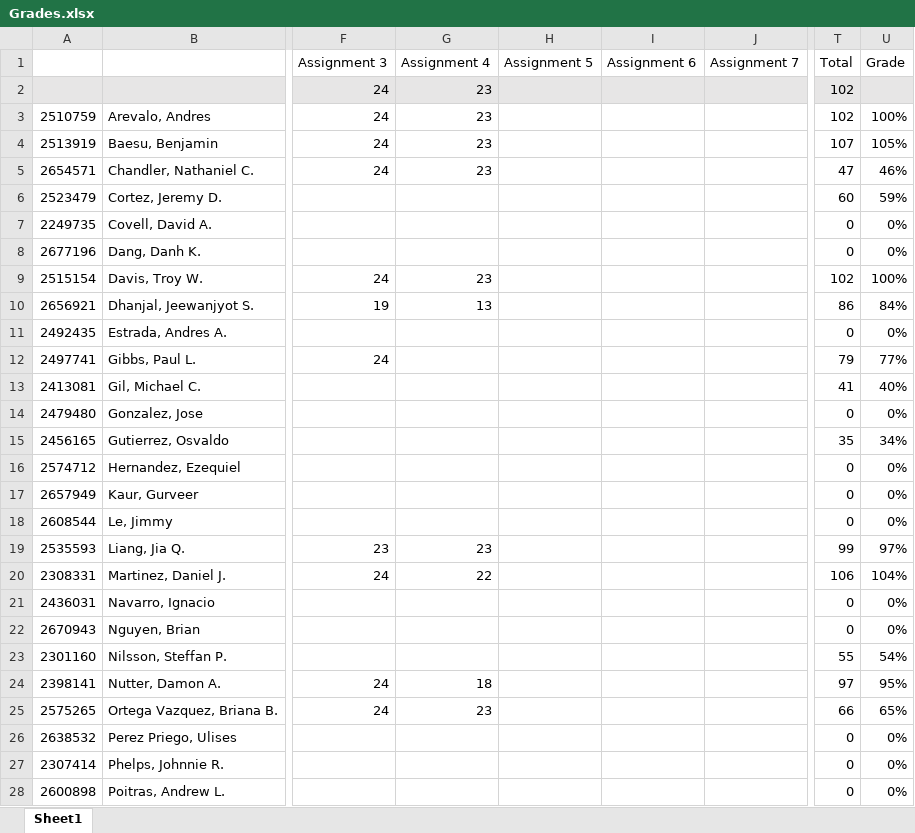
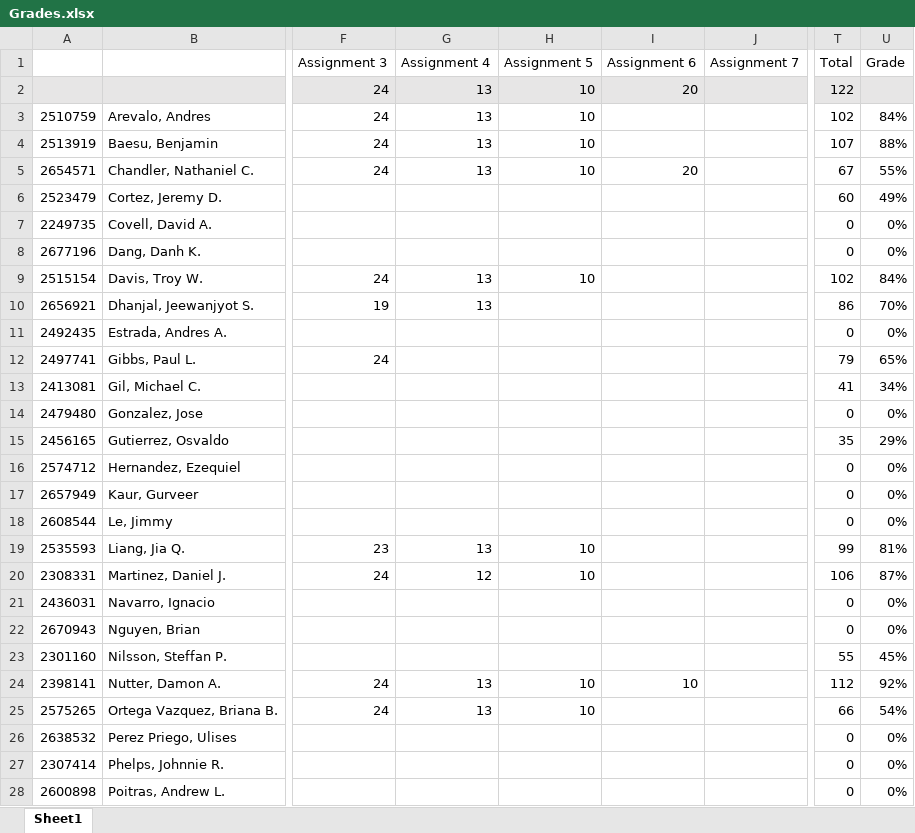
Before and after one commit to jameswilson281/CIS---11-Assembly-Programming, an Excel workbook: Work Tracking/Grades.xlsx, sheet Sheet1, drawn as a sheet; only a part is shown, gaps mark what is left out; values as stored, in another font and other column widths than the file's, no borders; the diff covers the shown part only; the diff names each change by its address in the sheet, - before the commit and + after, or states it on an @@ line.

Commit message:
Add some assignment 6 grades

```diff
--- a/Work Tracking/Grades.xlsx (sheet Sheet1)
+++ b/Work Tracking/Grades.xlsx (sheet Sheet1)
-G2:G5 (Assignment 4): 23
+G2:G5 (Assignment 4): 13
-H2:H5 (Assignment 5): (empty)
+H2:H5 (Assignment 5): 10
-I2 (Assignment 6): (empty)
+I2 (Assignment 6): 20
-T2 (Total): 102
+T2 (Total): 122
-U3 (Grade): 100%
+U3 (Grade): 84%
-U4 (Grade): 105%
+U4 (Grade): 88%
-I5 (Assignment 6): (empty)
+I5 (Assignment 6): 20
-T5 (Total): 47
+T5 (Total): 67
-U5 (Grade): 46%
+U5 (Grade): 55%
-U6 (Grade): 59%
+U6 (Grade): 49%
-G9 (Assignment 4): 23
+G9 (Assignment 4): 13
-H9 (Assignment 5): (empty)
+H9 (Assignment 5): 10
-U9 (Grade): 100%
+U9 (Grade): 84%
-U10 (Grade): 84%
+U10 (Grade): 70%
-U12 (Grade): 77%
+U12 (Grade): 65%
-U13 (Grade): 40%
+U13 (Grade): 34%
-U15 (Grade): 34%
+U15 (Grade): 29%
-G19 (Assignment 4): 23
+G19 (Assignment 4): 13
-H19:H20 (Assignment 5): (empty)
+H19:H20 (Assignment 5): 10
-U19 (Grade): 97%
+U19 (Grade): 81%
-G20 (Assignment 4): 22
+G20 (Assignment 4): 12
-U20 (Grade): 104%
+U20 (Grade): 87%
-U23 (Grade): 54%
+U23 (Grade): 45%
-G24 (Assignment 4): 18
+G24 (Assignment 4): 13
-H24:H25 (Assignment 5): (empty)
+H24:H25 (Assignment 5): 10
-I24 (Assignment 6): (empty)
+I24 (Assignment 6): 10
-T24 (Total): 97
+T24 (Total): 112
-U24 (Grade): 95%
+U24 (Grade): 92%
-G25 (Assignment 4): 23
+G25 (Assignment 4): 13
-U25 (Grade): 65%
+U25 (Grade): 54%
```
Also changed, not shown: 8 edited cells elsewhere in this sheet, 12 other files.
